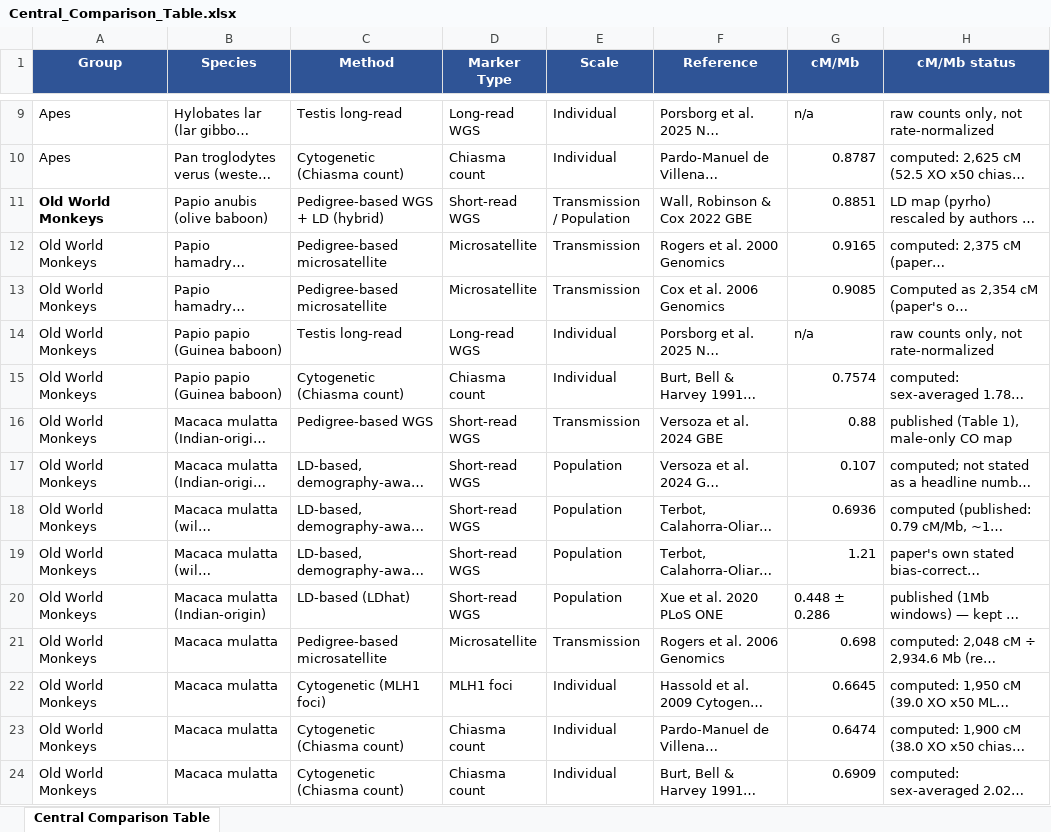
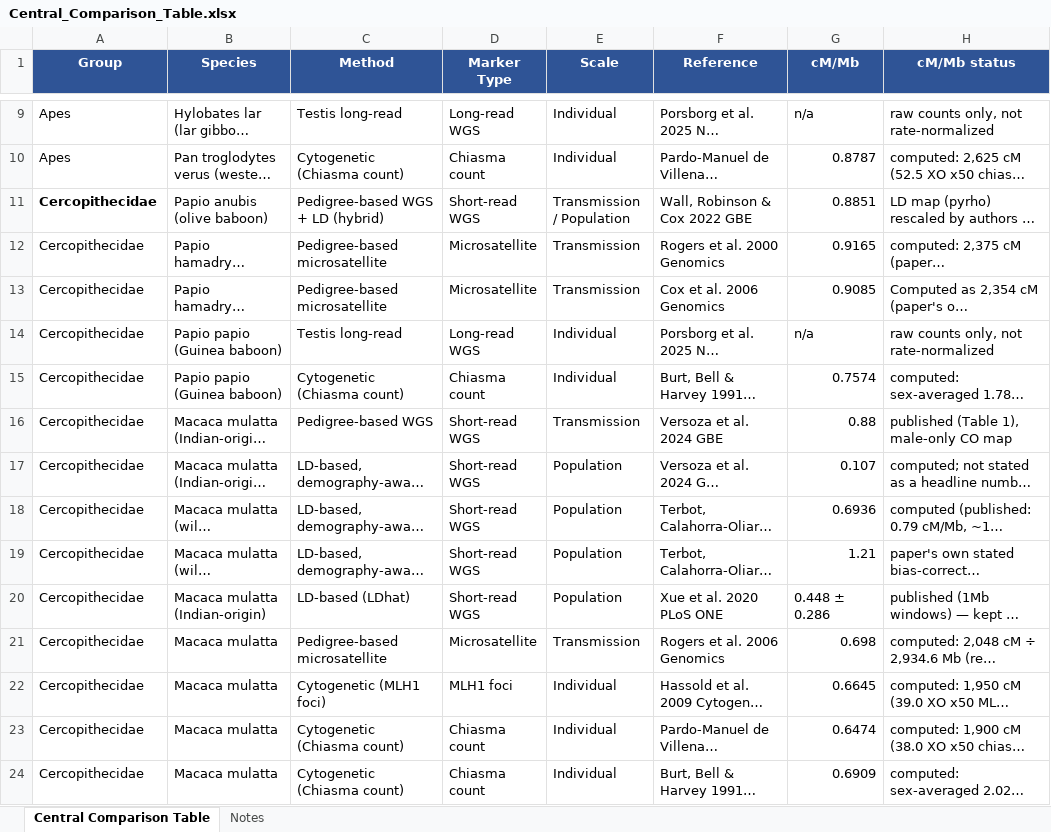
Before and after one commit to StevisonLab/Recombination-Rate-Heterogeneity-Across-Non-Human-Primates, an Excel workbook: Central_Comparison_Table.xlsx, sheet Central Comparison Table, drawn as a sheet; only a part is shown, gaps mark what is left out; long unchanged cells end in …; values as stored, in another font and other column widths than the file's, no borders; the diff covers the shown part only; the diff names each change by its address in the sheet, - before the commit and + after, or states it on an @@ line.

Commit message:
Update clade labels and figures
Cleaned up the repo to reference clade labels that match other chapters in book. Also cleaned up absolute file paths to now be relative and converted text caption files to markdown readme files. Figures and captions all updated and main readme cleaned up.

```diff
--- a/Central_Comparison_Table.xlsx (sheet Central Comparison Table)
+++ b/Central_Comparison_Table.xlsx (sheet Central Comparison Table)
+sheet tab: Notes
-A11:A24 (Group): Old World Monkeys
+A11:A24 (Group): Cercopithecidae
```
Also changed, not shown: 27 edited cells elsewhere in this sheet, 59 other files.
